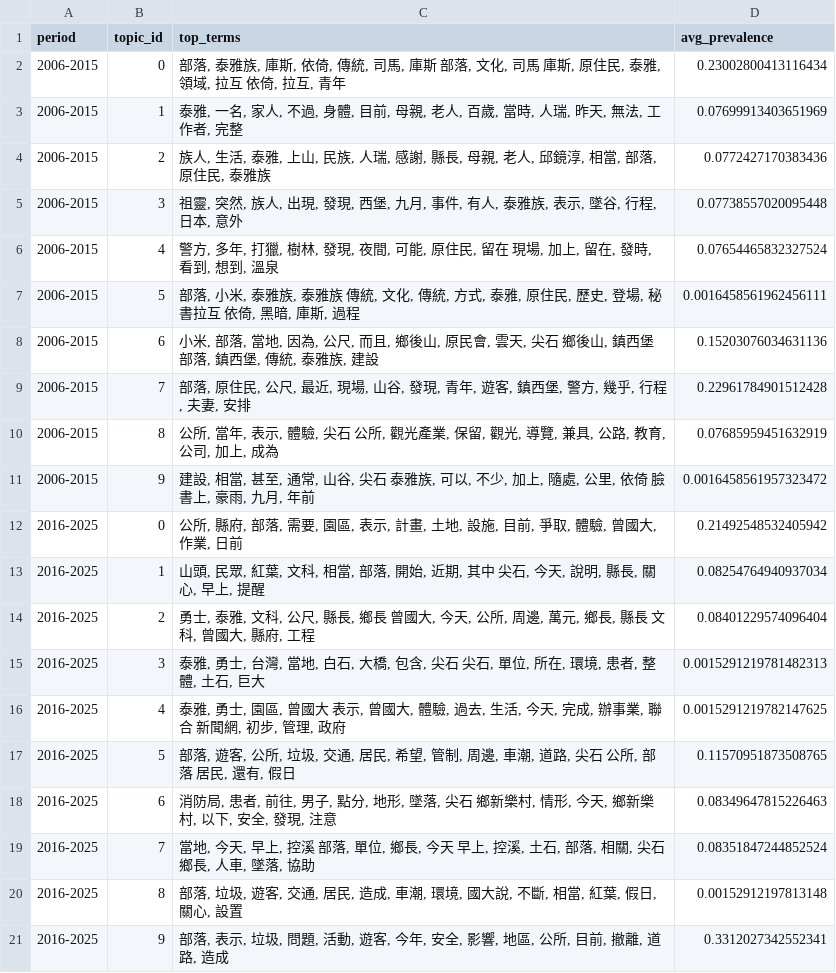
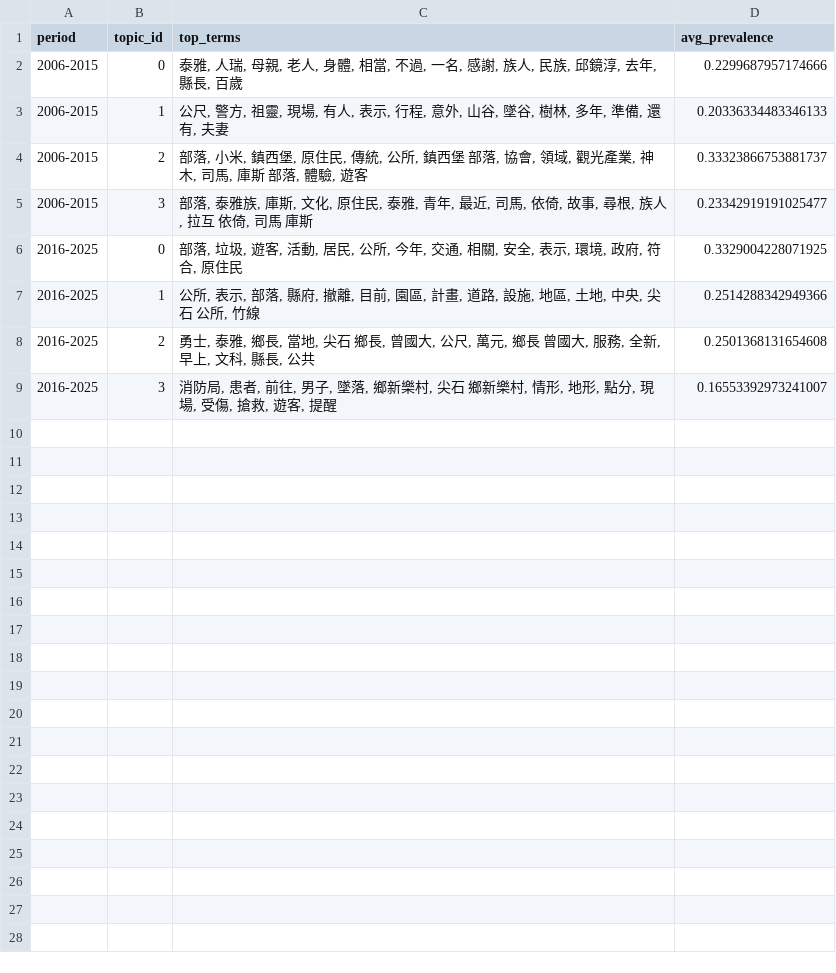
Before and after one commit to eslywadan/lsa-markus, a CSV file: data/08_reporting/lda_topic_comparison.csv, drawn as a sheet.

```diff
--- a/data/08_reporting/lda_topic_comparison.csv
+++ b/data/08_reporting/lda_topic_comparison.csv
@@ -1,21 +1,9 @@
 period,topic_id,top_terms,avg_prevalence
-2006-2015,0,"部落, 泰雅族, 庫斯, 依倚, 傳統, 司馬, 庫斯 部落, 文化, 司馬 庫斯, 原住民, 泰雅, 領域, 拉互 依倚, 拉互, 青年",0.23002800413116434
-2006-2015,1,"泰雅, 一名, 家人, 不過, 身體, 目前, 母親, 老人, 百歲, 當時, 人瑞, 昨天, 無法, 工作者, 完整",0.07699913403651969
-2006-2015,2,"族人, 生活, 泰雅, 上山, 民族, 人瑞, 感謝, 縣長, 母親, 老人, 邱鏡淳, 相當, 部落, 原住民, 泰雅族",0.0772427170383436
-2006-2015,3,"祖靈, 突然, 族人, 出現, 發現, 西堡, 九月, 事件, 有人, 泰雅族, 表示, 墜谷, 行程, 日本, 意外",0.07738557020095448
-2006-2015,4,"警方, 多年, 打獵, 樹林, 發現, 夜間, 可能, 原住民, 留在 現場, 加上, 留在, 發時, 看到, 想到, 溫泉",0.07654465832327524
-2006-2015,5,"部落, 小米, 泰雅族, 泰雅族 傳統, 文化, 傳統, 方式, 泰雅, 原住民, 歷史, 登場, 秘書拉互 依倚, 黑暗, 庫斯, 過程",0.0016458561962456111
-2006-2015,6,"小米, 部落, 當地, 因為, 公尺, 而且, 鄉後山, 原民會, 雲天, 尖石 鄉後山, 鎮西堡 部落, 鎮西堡, 傳統, 泰雅族, 建設",0.15203076034631136
-2006-2015,7,"部落, 原住民, 公尺, 最近, 現場, 山谷, 發現, 青年, 遊客, 鎮西堡, 警方, 幾乎, 行程, 夫妻, 安排",0.22961784901512428
-2006-2015,8,"公所, 當年, 表示, 體驗, 尖石 公所, 觀光產業, 保留, 觀光, 導覽, 兼具, 公路, 教育, 公司, 加上, 成為",0.07685959451632919
-2006-2015,9,"建設, 相當, 甚至, 通常, 山谷, 尖石 泰雅族, 可以, 不少, 加上, 隨處, 公里, 依倚 臉書上, 豪雨, 九月, 年前",0.0016458561957323472
-2016-2025,0,"公所, 縣府, 部落, 需要, 園區, 表示, 計畫, 土地, 設施, 目前, 爭取, 體驗, 曾國大, 作業, 日前",0.21492548532405942
-2016-2025,1,"山頭, 民眾, 紅葉, 文科, 相當, 部落, 開始, 近期, 其中 尖石, 今天, 說明, 縣長, 關心, 早上, 提醒",0.08254764940937034
-2016-2025,2,"勇士, 泰雅, 文科, 公尺, 縣長, 鄉長 曾國大, 今天, 公所, 周邊, 萬元, 鄉長, 縣長 文科, 曾國大, 縣府, 工程",0.08401229574096404
-2016-2025,3,"泰雅, 勇士, 台灣, 當地, 白石, 大橋, 包含, 尖石 尖石, 單位, 所在, 環境, 患者, 整體, 土石, 巨大",0.0015291219781482313
-2016-2025,4,"泰雅, 勇士, 園區, 曾國大 表示, 曾國大, 體驗, 過去, 生活, 今天, 完成, 辦事業, 聯合 新聞網, 初步, 管理, 政府",0.0015291219782147625
-2016-2025,5,"部落, 遊客, 公所, 垃圾, 交通, 居民, 希望, 管制, 周邊, 車潮, 道路, 尖石 公所, 部落 居民, 還有, 假日",0.11570951873508765
-2016-2025,6,"消防局, 患者, 前往, 男子, 點分, 地形, 墜落, 尖石 鄉新樂村, 情形, 今天, 鄉新樂村, 以下, 安全, 發現, 注意",0.08349647815226463
-2016-2025,7,"當地, 今天, 早上, 控溪 部落, 單位, 鄉長, 今天 早上, 控溪, 土石, 部落, 相關, 尖石 鄉長, 人車, 墜落, 協助",0.08351847244852524
-2016-2025,8,"部落, 垃圾, 遊客, 交通, 居民, 造成, 車潮, 環境, 國大說, 不斷, 相當, 紅葉, 假日, 關心, 設置",0.00152912197813148
-2016-2025,9,"部落, 表示, 垃圾, 問題, 活動, 遊客, 今年, 安全, 影響, 地區, 公所, 目前, 撤離, 道路, 造成",0.3312027342552341
+2006-2015,0,"泰雅, 人瑞, 母親, 老人, 身體, 相當, 不過, 一名, 感謝, 族人, 民族, 邱鏡淳, 去年, 縣長, 百歲",0.2299687957174666
+2006-2015,1,"公尺, 警方, 祖靈, 現場, 有人, 表示, 行程, 意外, 山谷, 墜谷, 樹林, 多年, 準備, 還有, 夫妻",0.20336334483346133
+2006-2015,2,"部落, 小米, 鎮西堡, 原住民, 傳統, 公所, 鎮西堡 部落, 協會, 領域, 觀光產業, 神木, 司馬, 庫斯 部落, 體驗, 遊客",0.33323866753881737
+2006-2015,3,"部落, 泰雅族, 庫斯, 文化, 原住民, 泰雅, 青年, 最近, 司馬, 依倚, 故事, 尋根, 族人, 拉互 依倚, 司馬 庫斯",0.23342919191025477
+2016-2025,0,"部落, 垃圾, 遊客, 活動, 居民, 公所, 今年, 交通, 相關, 安全, 表示, 環境, 政府, 符合, 原住民",0.3329004228071925
+2016-2025,1,"公所, 表示, 部落, 縣府, 撤離, 目前, 園區, 計畫, 道路, 設施, 地區, 土地, 中央, 尖石 公所, 竹線",0.2514288342949366
+2016-2025,2,"勇士, 泰雅, 鄉長, 當地, 尖石 鄉長, 曾國大, 公尺, 萬元, 鄉長 曾國大, 服務, 全新, 早上, 文科, 縣長, 公共",0.2501368131654608
+2016-2025,3,"消防局, 患者, 前往, 男子, 墜落, 鄉新樂村, 尖石 鄉新樂村, 情形, 地形, 點分, 現場, 受傷, 搶救, 遊客, 提醒",0.16553392973241007
```
Also changed, not shown: data/08_reporting/lsa_topic_comparison.csv, 34 other files.
